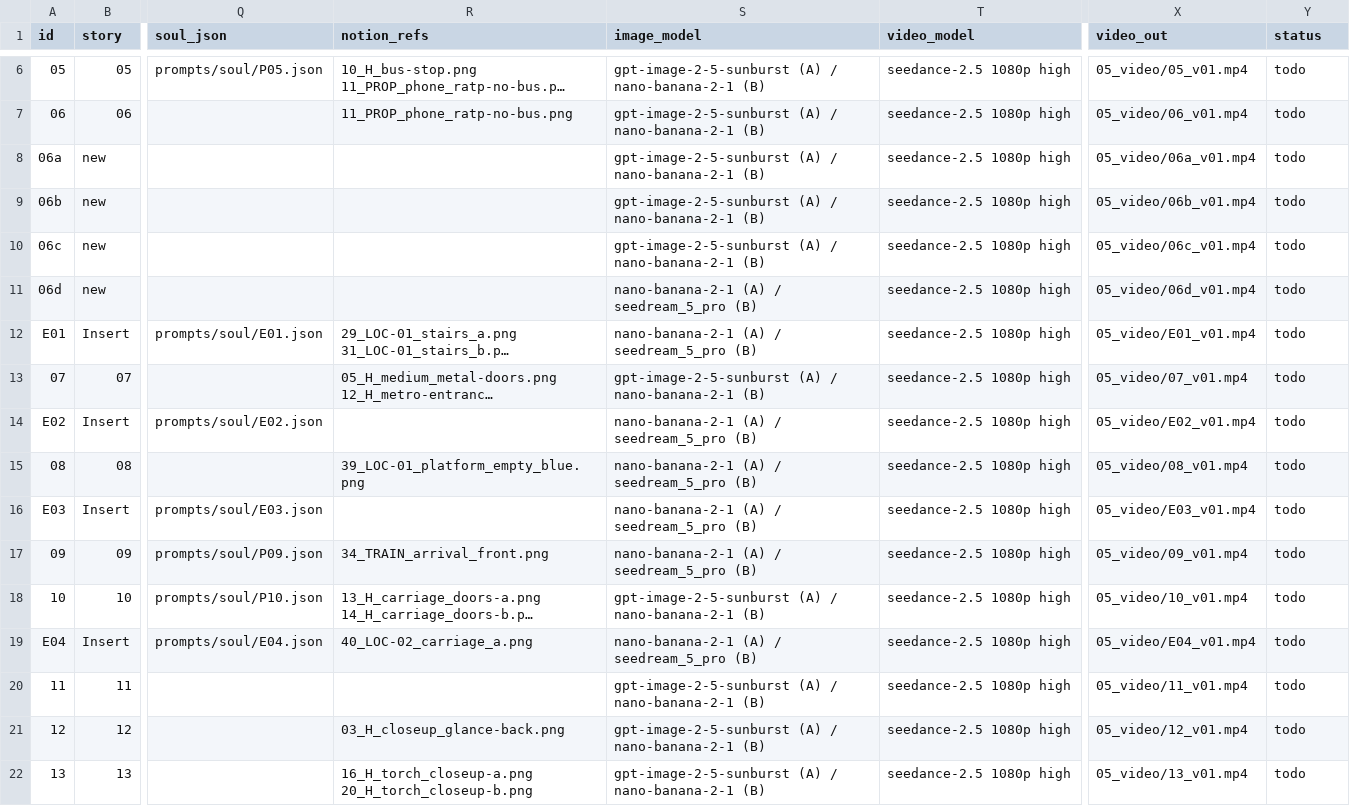
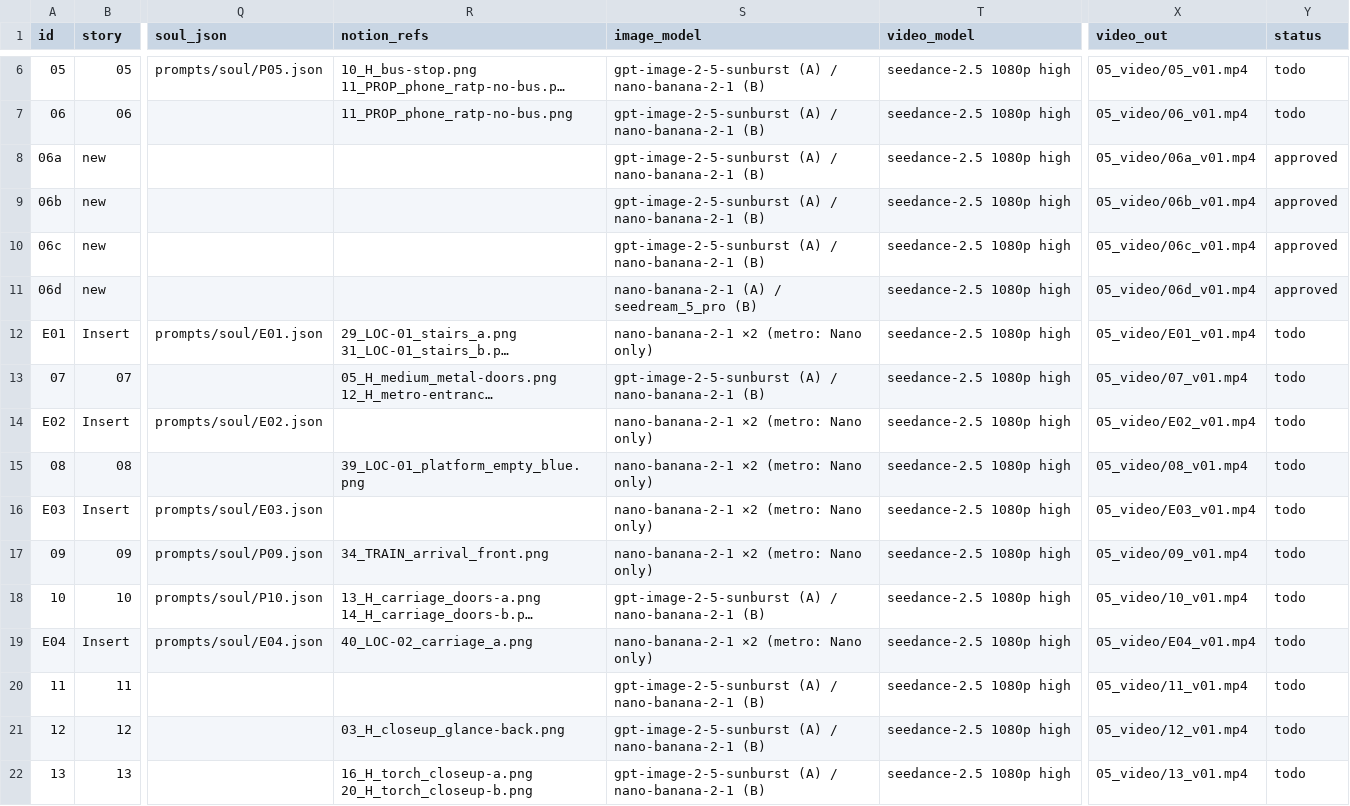
Before and after one commit to svngoku/generathon-3, a CSV file: dernier-reflet/01_bible/shotlist.csv, drawn as a sheet; only a part is shown, gaps mark what is left out; long unchanged cells end in …; the diff covers the shown part only; the diff names each change by its address in the sheet, - before the commit and + after, or states it on an @@ line.

```diff
--- a/dernier-reflet/01_bible/shotlist.csv
+++ b/dernier-reflet/01_bible/shotlist.csv
-Y8:Y11 (status): todo
+Y8:Y11 (status): approved
-S12 (image_model): nano-banana-2-1 (A) / seedream_5_pro (B)
+S12 (image_model): nano-banana-2-1 ×2 (metro: Nano only)
-S14:S17 (image_model): nano-banana-2-1 (A) / seedream_5_pro (B)
+S14:S17 (image_model): nano-banana-2-1 ×2 (metro: Nano only)
-S19 (image_model): nano-banana-2-1 (A) / seedream_5_pro (B)
+S19 (image_model): nano-banana-2-1 ×2 (metro: Nano only)
```
Also changed, not shown: 7 edited cells elsewhere in this file, 27 other files.
